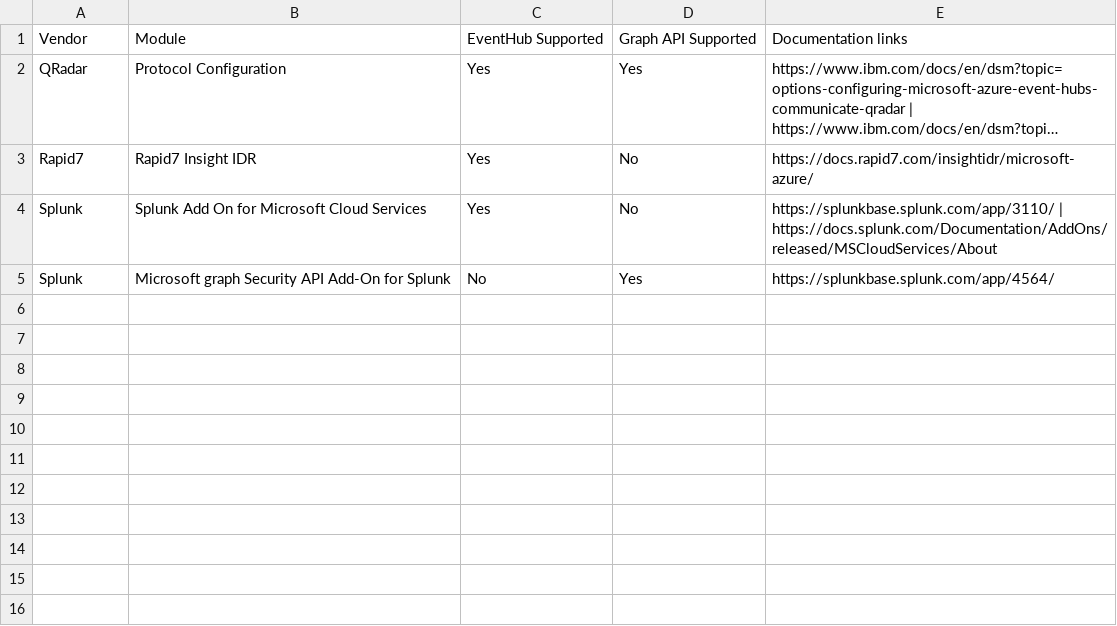
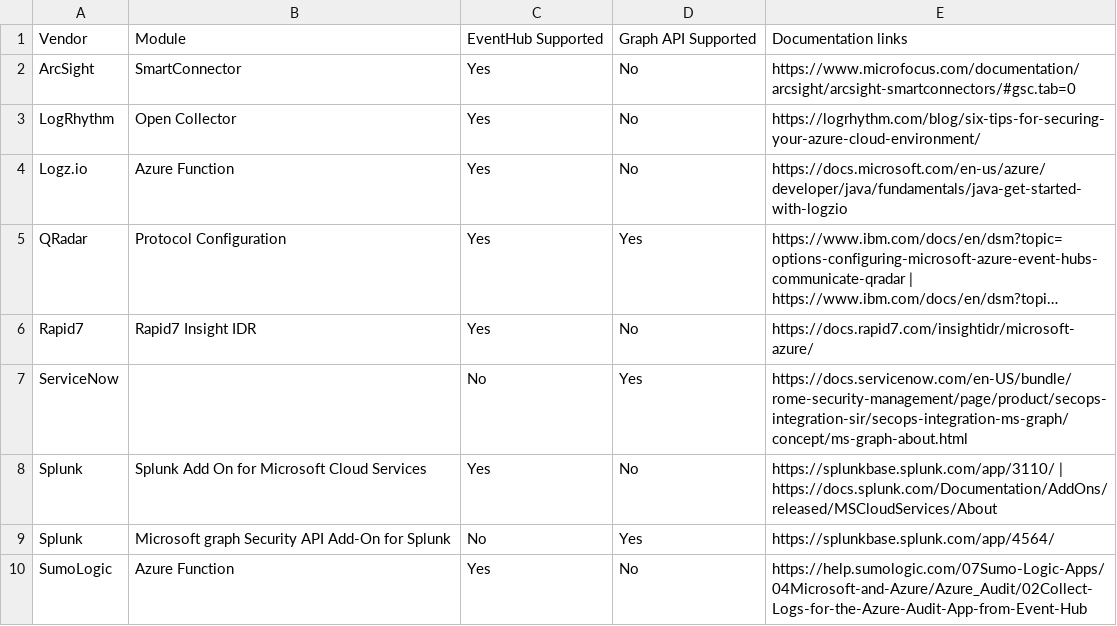
Before and after one commit to swiftsolves-msft/Microsoft-Azure-SIEM-Pipeline, a CSV file: 3rdPartySIEMSupport/SIEMSupport.csv, drawn as a sheet; long unchanged cells end in …; the diff names each change by its address in the sheet, - before the commit and + after, or states it on an @@ line.

Commit message:
update list

```diff
--- a/3rdPartySIEMSupport/SIEMSupport.csv
+++ b/3rdPartySIEMSupport/SIEMSupport.csv
+row 2: ArcSight | SmartConnector | Yes | No | https://www.microfocus.com/documentation/arcsight/arcsight-smartconnectors/#gsc.tab=0
+row 3: LogRhythm | Open Collector | Yes | No | https://logrhythm.com/blog/six-tips-for-securing-your-azure-cloud-environment/
+row 4: Logz.io | Azure Function | Yes | No | https://docs.microsoft.com/en-us/azure/developer/java/fundamentals/java-get-started-with-logzio
+row 7: ServiceNow |  | No | Yes | https://docs.servicenow.com/en-US/bundle/rome-security-management/page/product/secops-integration-sir/secops-integration-ms-graph/concept/ms-graph-about.html
+row 10: SumoLogic | Azure Function | Yes | No | https://help.sumologic.com/07Sumo-Logic-Apps/04Microsoft-and-Azure/Azure_Audit/02Collect-Logs-for-the-Azure-Audit-App-from-Event-Hub
```
Also changed, not shown: 1 other file.
